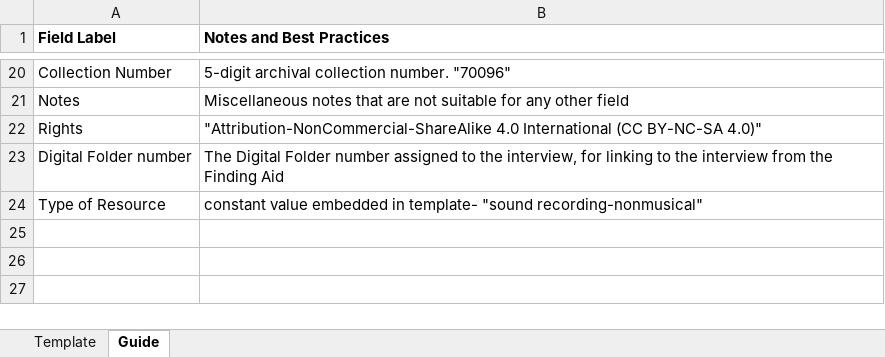
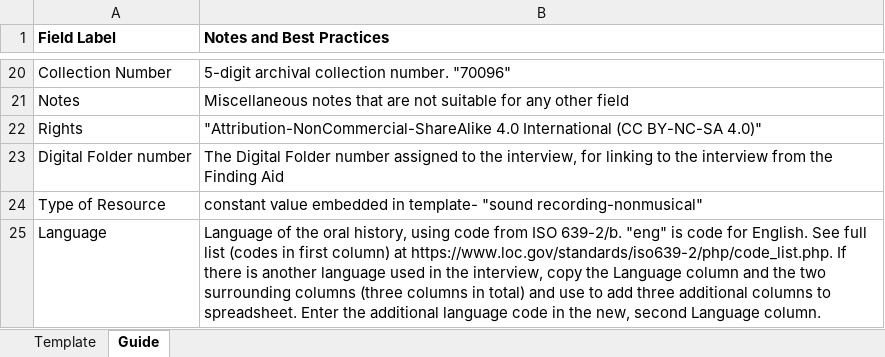
Before and after one commit to UNC-Libraries/box-c-mods-templates, an Excel workbook: ExceltoMODSWF/SA-MODS-template.xlsx, sheet Guide, drawn as a sheet; only a part is shown, gaps mark what is left out; values as stored, in another font and other column widths than the file's, no borders; the diff names each change by its address in the sheet, - before the commit and + after, or states it on an @@ line.

Commit message:
add language

```diff
--- a/ExceltoMODSWF/SA-MODS-template.xlsx (sheet Guide)
+++ b/ExceltoMODSWF/SA-MODS-template.xlsx (sheet Guide)
+row 25: Language | Language of the oral history, using code from ISO 639-2/b. "eng" is code for English. See full list (codes in first column) at https://www.loc.gov/standards/iso639-2/php/code_list.php. If there is another language used in the interview, copy the Language column and the two surrounding columns (three columns in total) and use to add three additional columns to spreadsheet. Enter the additional language code in the new, second Language column.
```
Also changed, not shown: sheet Template, 3 other files.
